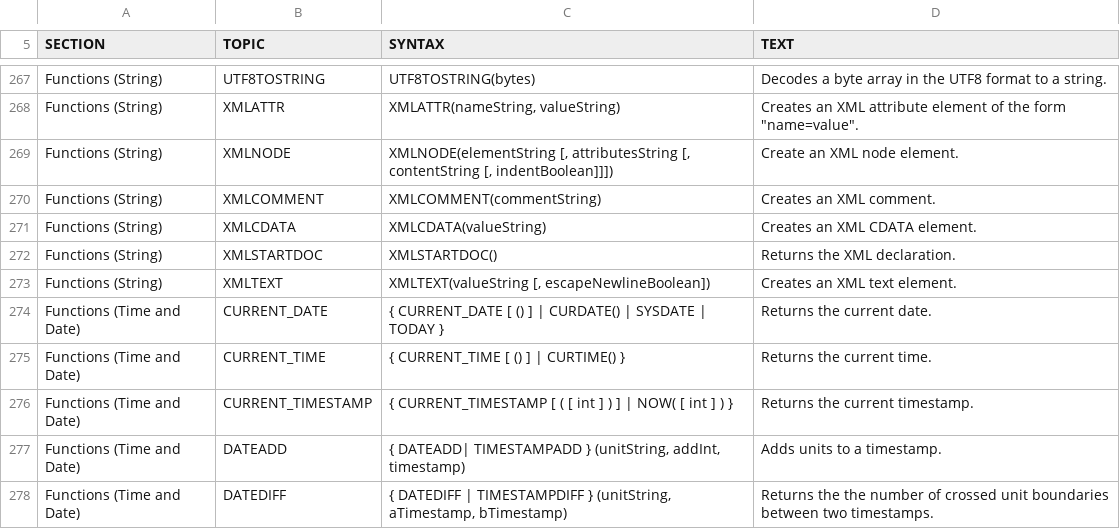
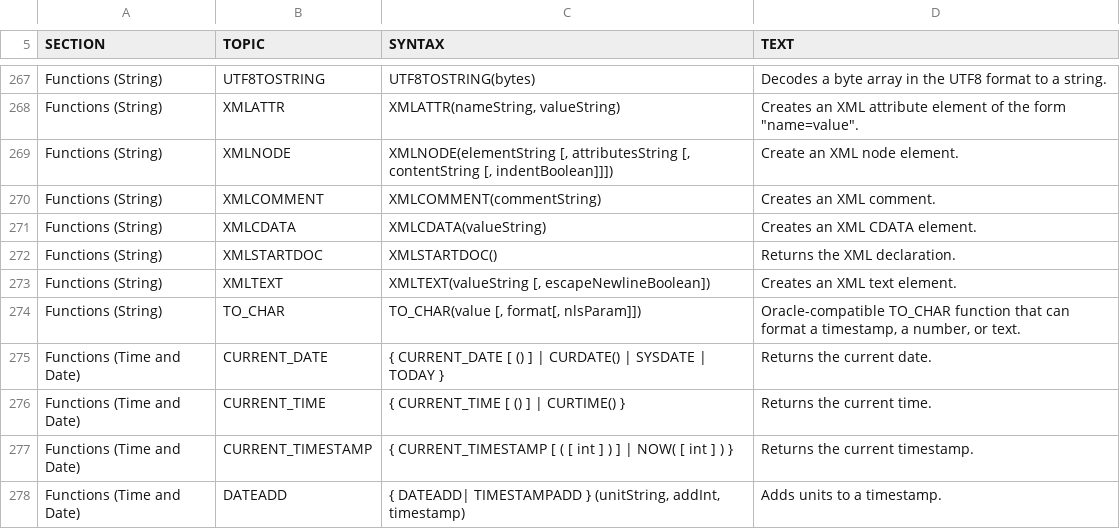
Before and after one commit to commandos59/h2database, a CSV file: h2/src/main/org/h2/res/help.csv, drawn as a sheet; only a part is shown, gaps mark what is left out; the shorter side is filled out with more unchanged rows; the diff names each change by its address in the sheet, - before the commit and + after, or states it on an @@ line.

```diff
--- a/h2/src/main/org/h2/res/help.csv
+++ b/h2/src/main/org/h2/res/help.csv
+row 274: Functions (String) | TO_CHAR | TO_CHAR(value [, format[, nlsParam]]) | Oracle-compatible TO_CHAR function that can format a timestamp, a number, or text.
```
Also changed, not shown: h2/src/docsrc/help/help.csv, 9 other files.
